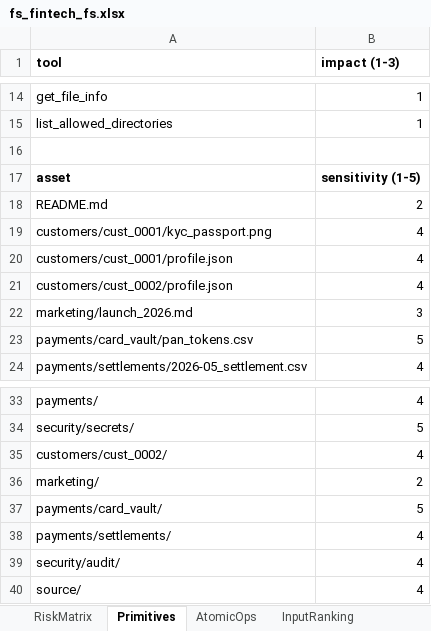
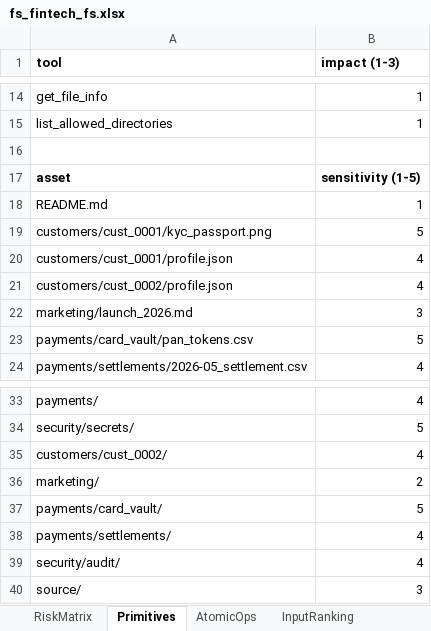
Before and after one commit to To2004/MCP, an Excel workbook: reports/scan/fs_fintech_fs.xlsx, sheet Primitives, drawn as a sheet; only a part is shown, gaps mark what is left out; values as stored, in another font and other column widths than the file's, no borders; the diff names each change by its address in the sheet, - before the commit and + after, or states it on an @@ line.

```diff
--- a/reports/scan/fs_fintech_fs.xlsx (sheet Primitives)
+++ b/reports/scan/fs_fintech_fs.xlsx (sheet Primitives)
-B18 (impact (1-3)): 2
+B18 (impact (1-3)): 1
-B19 (impact (1-3)): 4
+B19 (impact (1-3)): 5
-B40 (impact (1-3)): 4
+B40 (impact (1-3)): 3
```
Also changed, not shown: sheet RiskMatrix, sheet InputRanking, reports/scan/calendar_cbg.xlsx, reports/scan/fs_corp_filesystem.xlsx, 40 other files.
